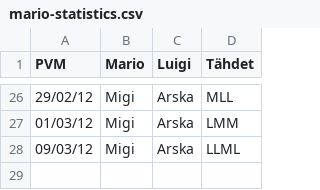
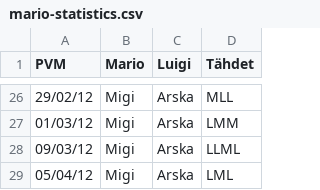
Before and after one commit to Sir-Arturio/mario-statistics, a CSV file: mario-statistics.csv, drawn as a sheet; only a part is shown, gaps mark what is left out.

Commit message:
Match 2012-04-05

```diff
--- a/mario-statistics.csv
+++ b/mario-statistics.csv
@@ -28 +28,2 @@
 "09/03/12";"Migi";"Arska";"LLML"
+"05/04/12";"Migi";"Arska";"LML"
```
